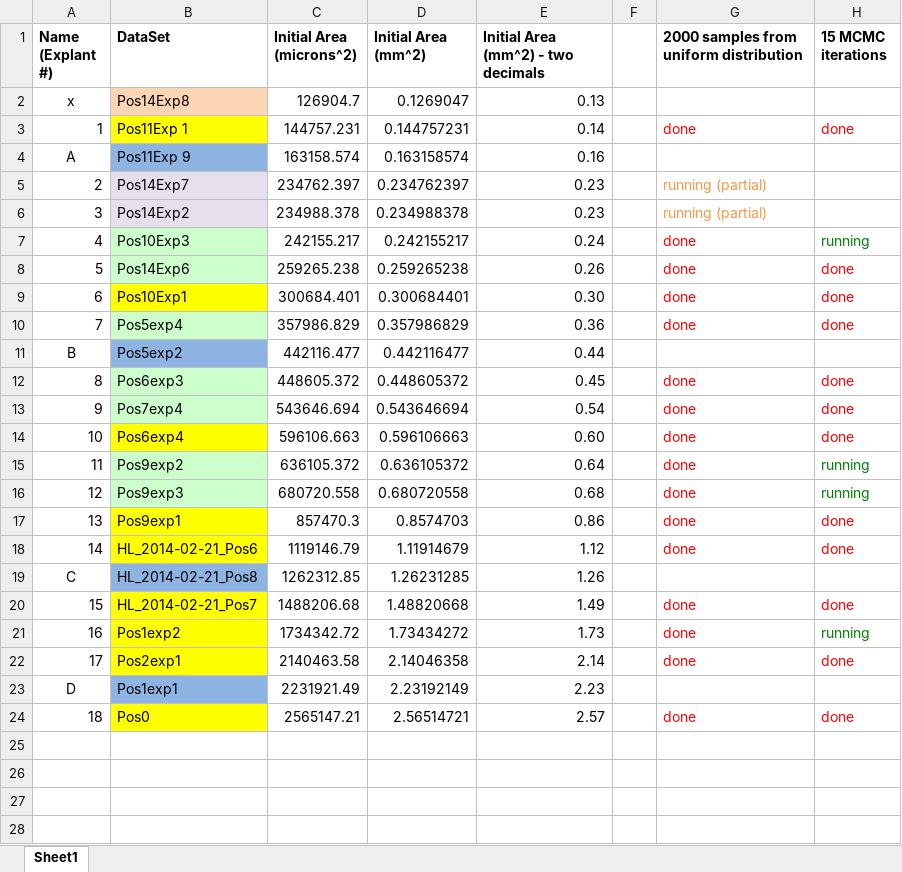
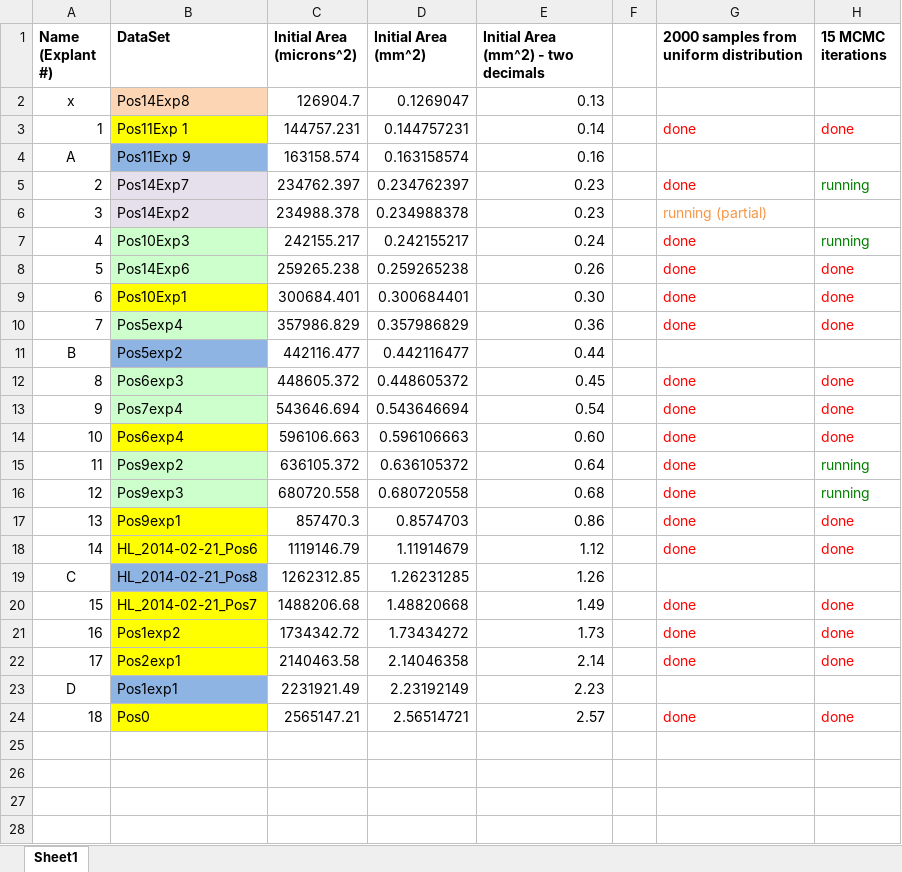
Before and after one commit to tstepien/cell-migration-spatialcoord-onelayer, an Excel workbook: Explant Work Flow.xlsx, sheet Sheet1, drawn as a sheet; only a part is shown; values as stored, in another font and other column widths than the file's, no borders; the diff names each change by its address in the sheet, - before the commit and + after, or states it on an @@ line.

```diff
--- a/Explant Work Flow.xlsx (sheet Sheet1)
+++ b/Explant Work Flow.xlsx (sheet Sheet1)
-G5: running (partial)
+G5: done
-G5 text colour: #F79646
+G5 text colour: #FF0000
-H5 (15 MCMC iterations): (empty)
+H5 (15 MCMC iterations): running
-H21 (15 MCMC iterations): running
+H21 (15 MCMC iterations): done
-H21 text colour: #008000
+H21 text colour: #FF0000
```
Also changed, not shown: 6 other files.
